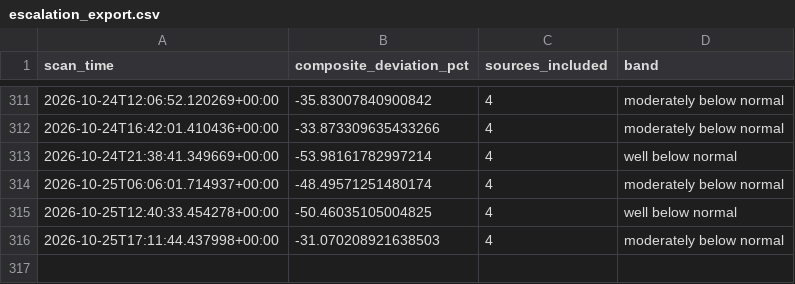
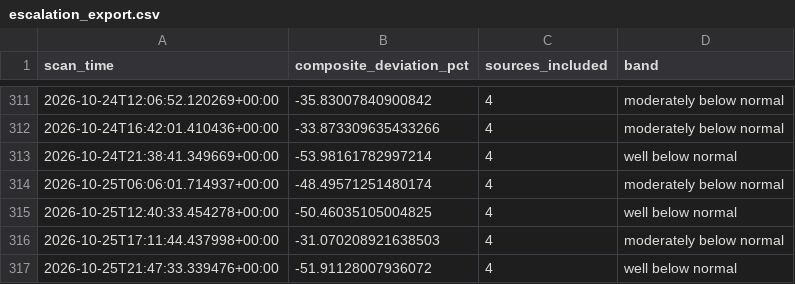
Before and after one commit to andrejsvorobjovs/baltic-monitor-site, a CSV file: escalation_export.csv, drawn as a sheet; only a part is shown, gaps mark what is left out.

```diff
--- a/escalation_export.csv
+++ b/escalation_export.csv
@@ -316 +316,2 @@ scan_time,composite_deviation_pct,sources_included,band
 2026-10-25T17:11:44.437998+00:00,-31.070208921638503,4,moderately below normal
+2026-10-25T21:47:33.339476+00:00,-51.91128007936072,4,well below normal
```
Also changed, not shown: history_export.csv, 4 other files.
